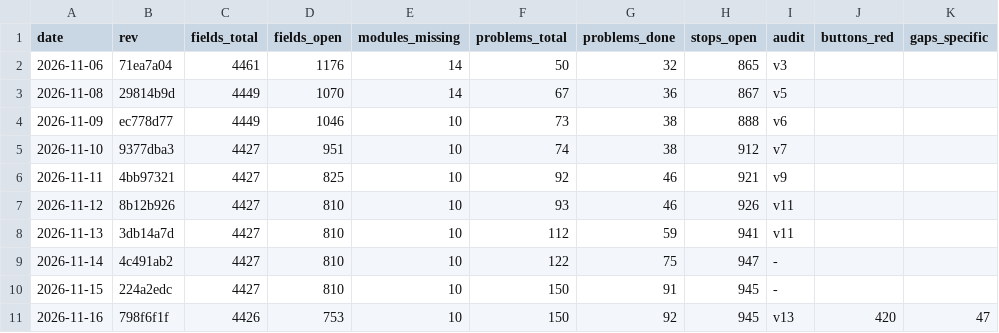
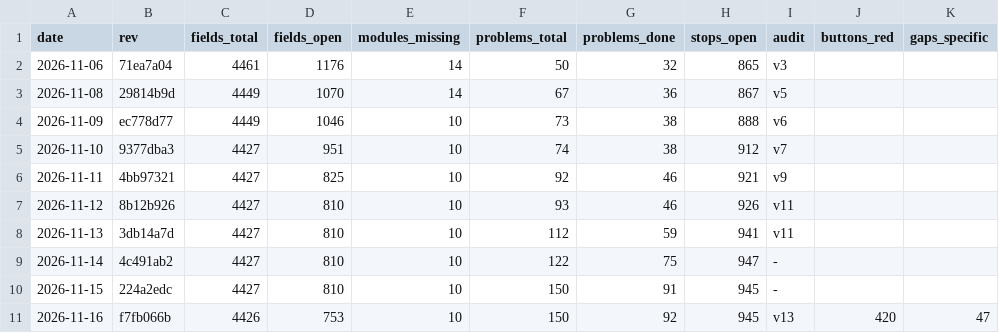
Before and after one commit to Bolebey/openbfme-godot, a TSV file: docs/ennorath/PROGRESS.tsv, drawn as a sheet.

```diff
--- a/docs/ennorath/PROGRESS.tsv
+++ b/docs/ennorath/PROGRESS.tsv
@@ -10,2 +10,2 @@ date	rev	fields_total	fields_open	modules_missing	problems_total	problems_done	s
 2026-11-15	224a2edc	4427	810	10	150	91	945	-		
-2026-11-16	798f6f1f	4426	753	10	150	92	945	v13	420	47
+2026-11-16	f7fb066b	4426	753	10	150	92	945	v13	420	47
```
